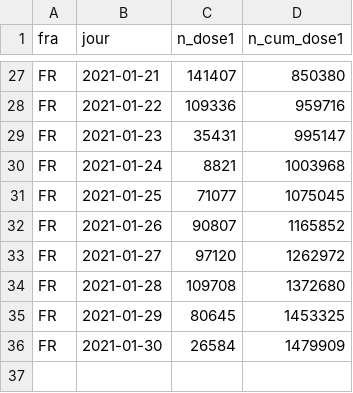
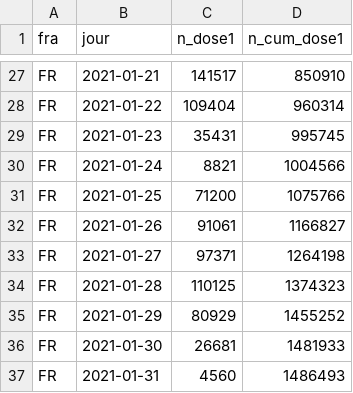
Before and after one commit to rozierguillaume/vaccintracker, a CSV file: data/input/vacsi-fra.csv, drawn as a sheet; only a part is shown, gaps mark what is left out; the diff covers the shown part only; the diff names each change by its address in the sheet, - before the commit and + after, or states it on an @@ line.

```diff
--- a/data/input/vacsi-fra.csv
+++ b/data/input/vacsi-fra.csv
-C27 (n_dose1): 141407
+C27 (n_dose1): 141517
-D27 (n_cum_dose1): 850380
+D27 (n_cum_dose1): 850910
-C28 (n_dose1): 109336
+C28 (n_dose1): 109404
-D28 (n_cum_dose1): 959716
+D28 (n_cum_dose1): 960314
-D29 (n_cum_dose1): 995147
+D29 (n_cum_dose1): 995745
-D30 (n_cum_dose1): 1003968
+D30 (n_cum_dose1): 1004566
-C31 (n_dose1): 71077
+C31 (n_dose1): 71200
-D31 (n_cum_dose1): 1075045
+D31 (n_cum_dose1): 1075766
-C32 (n_dose1): 90807
+C32 (n_dose1): 91061
-D32 (n_cum_dose1): 1165852
+D32 (n_cum_dose1): 1166827
-C33 (n_dose1): 97120
+C33 (n_dose1): 97371
-D33 (n_cum_dose1): 1262972
+D33 (n_cum_dose1): 1264198
-C34 (n_dose1): 109708
+C34 (n_dose1): 110125
-D34 (n_cum_dose1): 1372680
+D34 (n_cum_dose1): 1374323
-C35 (n_dose1): 80645
+C35 (n_dose1): 80929
-D35 (n_cum_dose1): 1453325
+D35 (n_cum_dose1): 1455252
-C36 (n_dose1): 26584
+C36 (n_dose1): 26681
-D36 (n_cum_dose1): 1479909
+D36 (n_cum_dose1): 1481933
+row 37: FR | 2021-01-31 | 4560 | 1486493
```
Also changed, not shown: 31 edited cells elsewhere in this file, data/input/vacsi-reg.csv, data/input/vacsi-tot-a-fra.csv, 5 other files.
